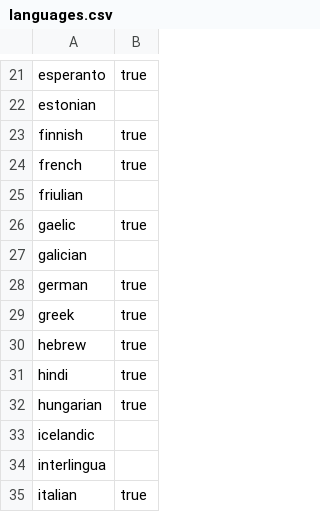
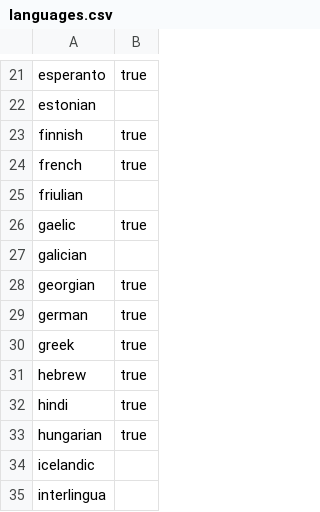
Before and after one commit to reutenauer/polyglossia, a CSV file: doc/languages.csv, drawn as a sheet; only a part is shown, gaps mark what is left out; the shorter side is filled out with more unchanged rows; the diff names each change by its address in the sheet, - before the commit and + after, or states it on an @@ line.

Commit message:
Support for Georgian
adapted from babel-georgian

```diff
--- a/doc/languages.csv
+++ b/doc/languages.csv
+row 28: georgian | true
```
Also changed, not shown: 4 other files.
